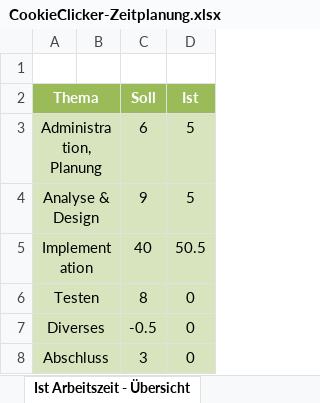
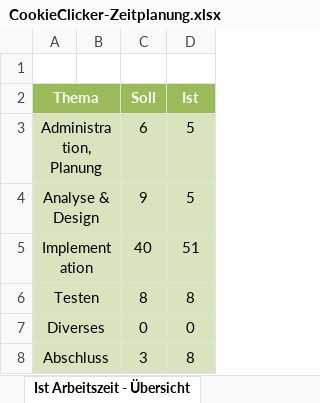
Before and after one commit to Lenoxy/cookie-clicker-2.0, an Excel workbook: doc/CookieClicker-Zeitplanung.xlsx, sheet Ist Arbeitszeit - Übersicht, drawn as a sheet; values as stored, in another font and other column widths than the file's, no borders; charts and pictures not drawn; the diff names each change by its address in the sheet, - before the commit and + after, or states it on an @@ line.

```diff
--- a/doc/CookieClicker-Zeitplanung.xlsx (sheet Ist Arbeitszeit - Übersicht)
+++ b/doc/CookieClicker-Zeitplanung.xlsx (sheet Ist Arbeitszeit - Übersicht)
-D5 (Ist): 50.5
+D5 (Ist): 51
-D6 (Ist): 0
+D6 (Ist): 8
-C7 (Soll): -0.5
+C7 (Soll): 0
-D8 (Ist): 0
+D8 (Ist): 8
```
Also changed, not shown: sheet Zeitplanung, charts or pictures, 9 other files.
